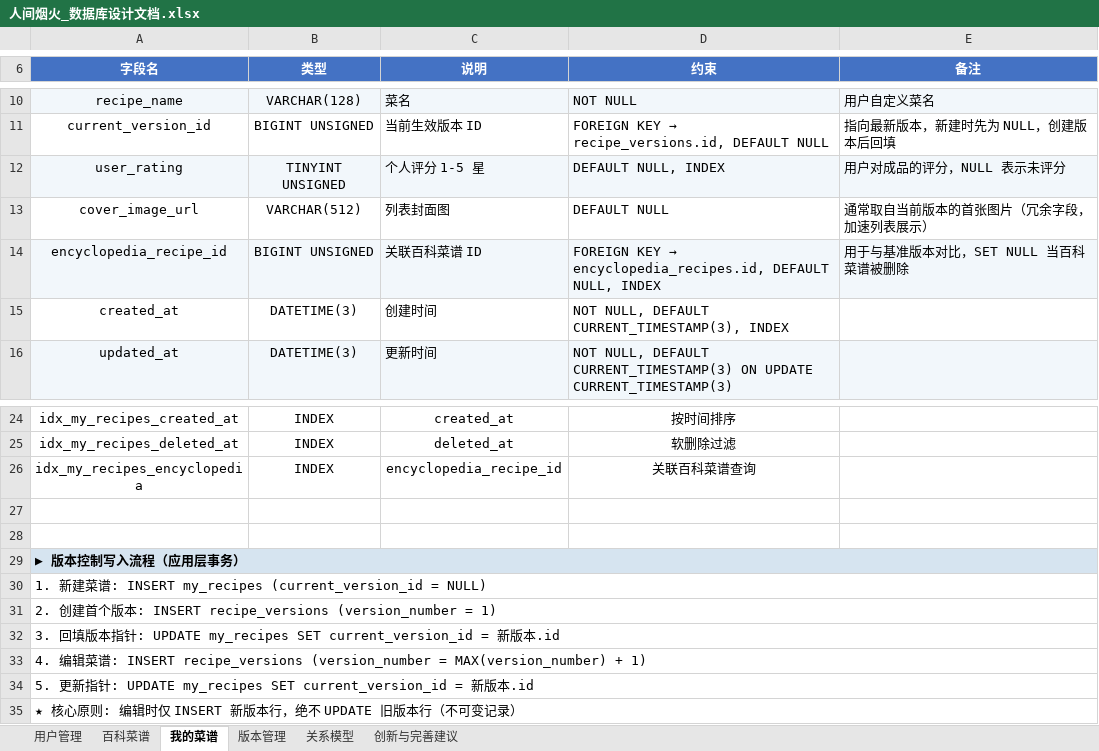
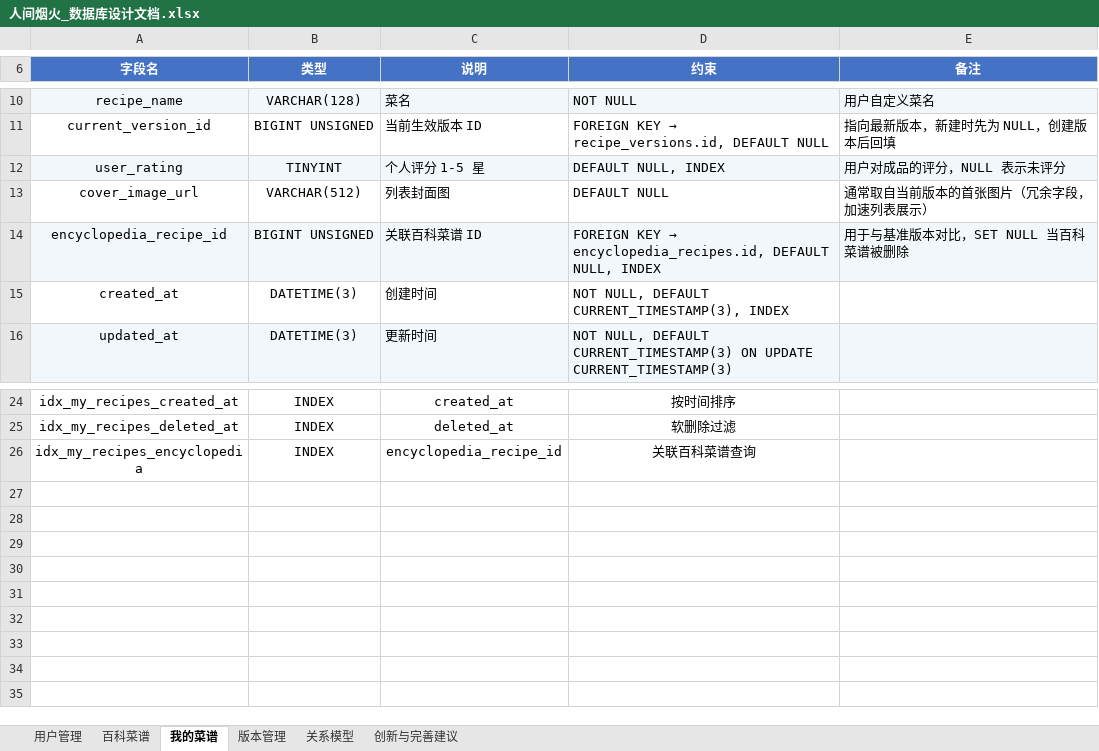
Before and after one commit to jolaaa999/Delicious, an Excel workbook: docs/database/人间烟火_数据库设计文档.xlsx, sheet 我的菜谱, drawn as a sheet; only a part is shown, gaps mark what is left out; values as stored, in another font and other column widths than the file's, no borders; the diff names each change by its address in the sheet, - before the commit and + after, or states it on an @@ line.

```diff
--- a/docs/database/人间烟火_数据库设计文档.xlsx (sheet 我的菜谱)
+++ b/docs/database/人间烟火_数据库设计文档.xlsx (sheet 我的菜谱)
-B12 (类型): TINYINT UNSIGNED
+B12 (类型): TINYINT
-row 27: (empty)
-row 28: (empty)
-row 29: ▶ 版本控制写入流程（应用层事务）
-row 30: 1. 新建菜谱: INSERT my_recipes (current_version_id = NULL)
-row 31: 2. 创建首个版本: INSERT recipe_versions (version_number = 1)
-row 32: 3. 回填版本指针: UPDATE my_recipes SET current_version_id = 新版本.id
-row 33: 4. 编辑菜谱: INSERT recipe_versions (version_number = MAX(version_number) + 1)
-row 34: 5. 更新指针: UPDATE my_recipes SET current_version_id = 新版本.id
-row 35: ★ 核心原则: 编辑时仅 INSERT 新版本行，绝不 UPDATE 旧版本行（不可变记录）
```
Also changed, not shown: sheet 版本管理, 9 other files.
